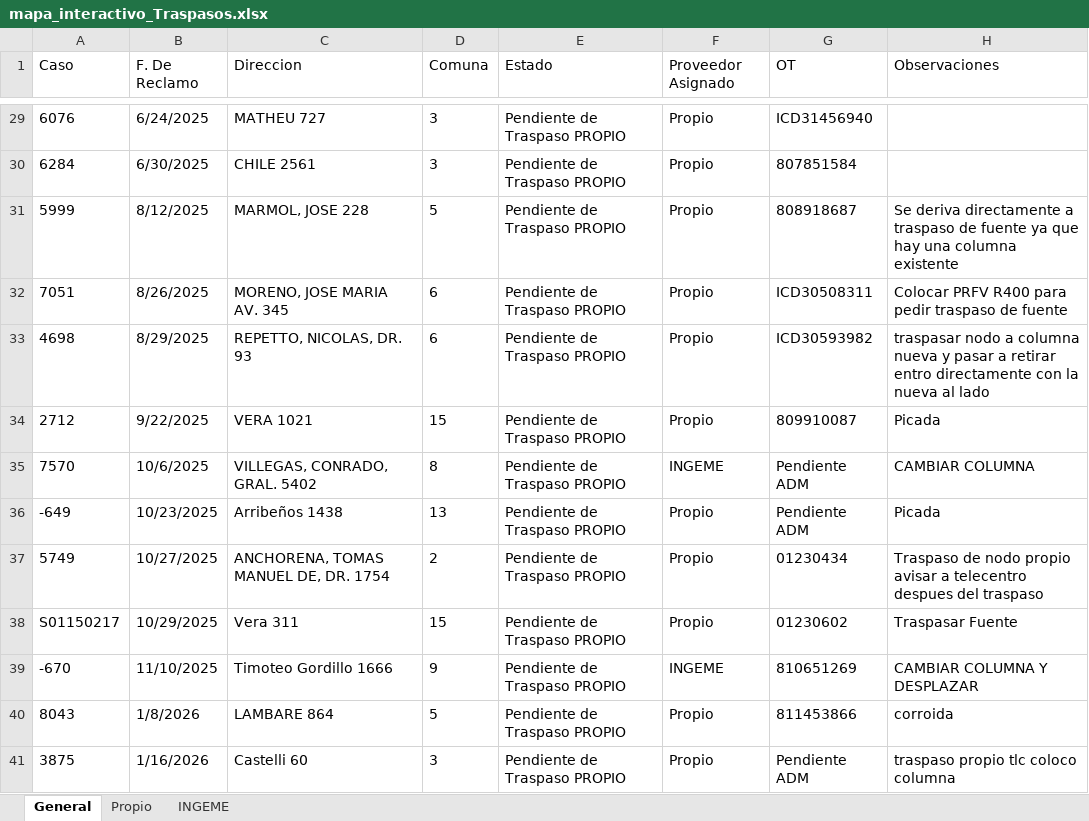
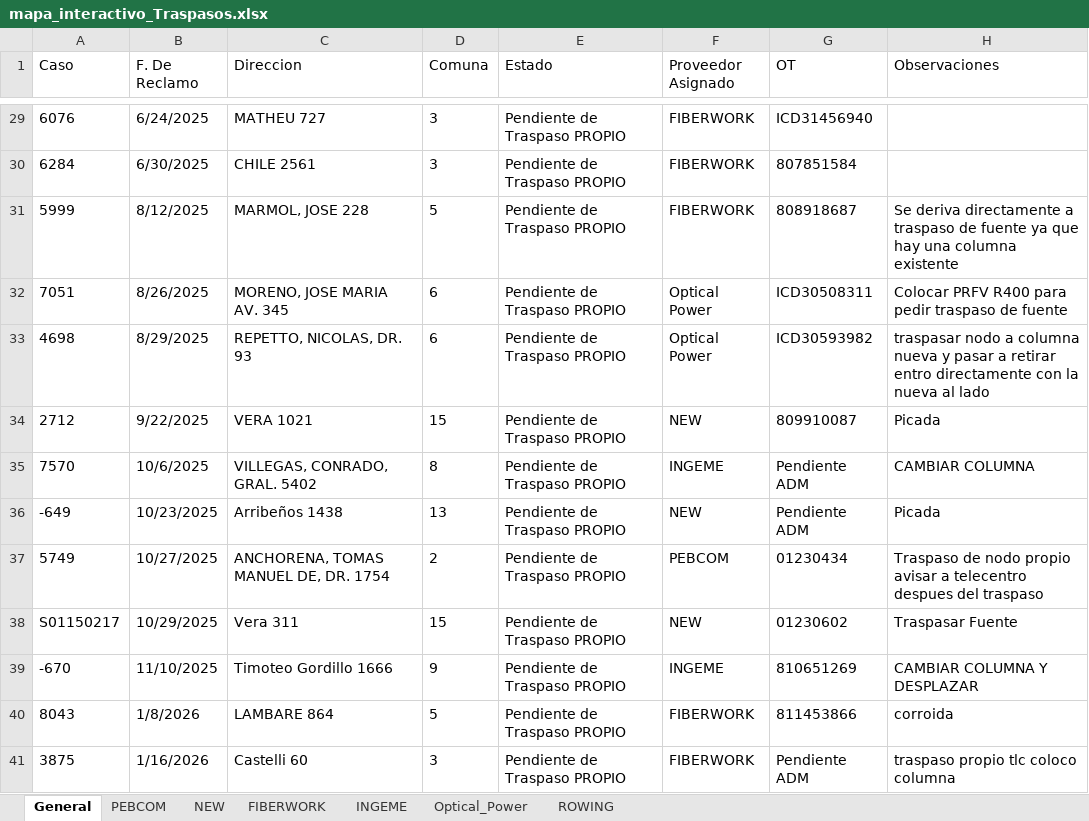
Before and after one commit to gestiondereclamosteco/traspasos, an Excel workbook: mapa_interactivo_Traspasos.xlsx, sheet General, drawn as a sheet; only a part is shown, gaps mark what is left out; values as stored, in another font and other column widths than the file's, no borders; the diff covers the shown part only; the diff names each change by its address in the sheet, - before the commit and + after, or states it on an @@ line.

```diff
--- a/mapa_interactivo_Traspasos.xlsx (sheet General)
+++ b/mapa_interactivo_Traspasos.xlsx (sheet General)
-sheet tab: Propio
+sheet tab: PEBCOM
+sheet tab: NEW
+sheet tab: FIBERWORK
+sheet tab: Optical_Power
+sheet tab: ROWING
-F29:F31 (Proveedor Asignado): Propio
+F29:F31 (Proveedor Asignado): FIBERWORK
-F32:F33 (Proveedor Asignado): Propio
+F32:F33 (Proveedor Asignado): Optical Power
-F34 (Proveedor Asignado): Propio
+F34 (Proveedor Asignado): NEW
-F36 (Proveedor Asignado): Propio
+F36 (Proveedor Asignado): NEW
-F37 (Proveedor Asignado): Propio
+F37 (Proveedor Asignado): PEBCOM
-F38 (Proveedor Asignado): Propio
+F38 (Proveedor Asignado): NEW
-F40:F41 (Proveedor Asignado): Propio
+F40:F41 (Proveedor Asignado): FIBERWORK
```
Also changed, not shown: 23 edited cells elsewhere in this sheet, sheet PEBCOM, 1 other file.
